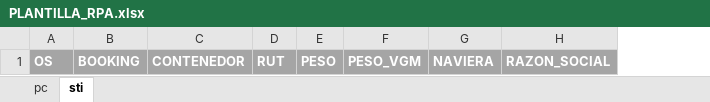
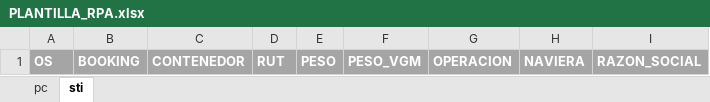
Before and after one commit to bilix-dev/rpa-valcomex, an Excel workbook: public/excel/PLANTILLA_RPA.xlsx, sheet sti, drawn as a sheet; values as stored, in another font and other column widths than the file's, no borders; the diff names each change by its address in the sheet, - before the commit and + after, or states it on an @@ line.

Commit message:
Actualizado excel

```diff
--- a/public/excel/PLANTILLA_RPA.xlsx (sheet sti)
+++ b/public/excel/PLANTILLA_RPA.xlsx (sheet sti)
+column G, row 1: OPERACION
```
